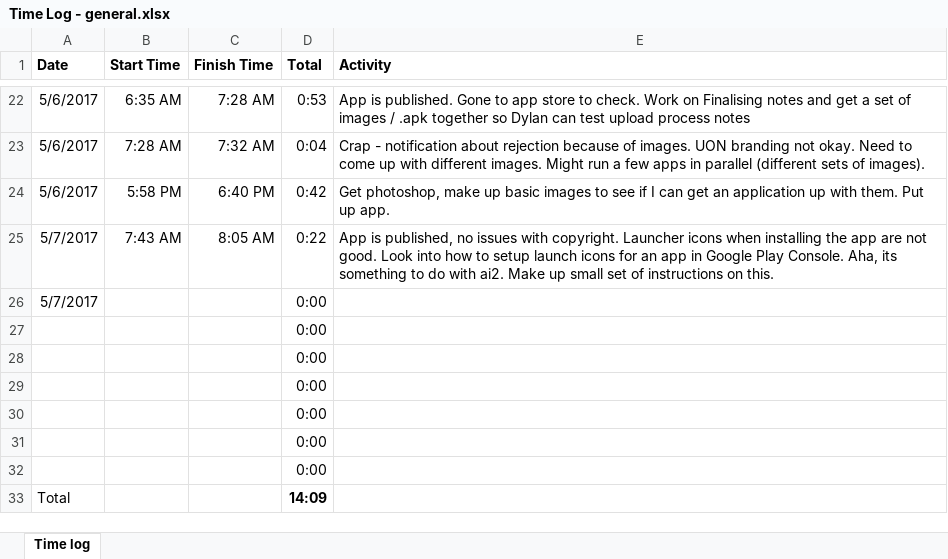
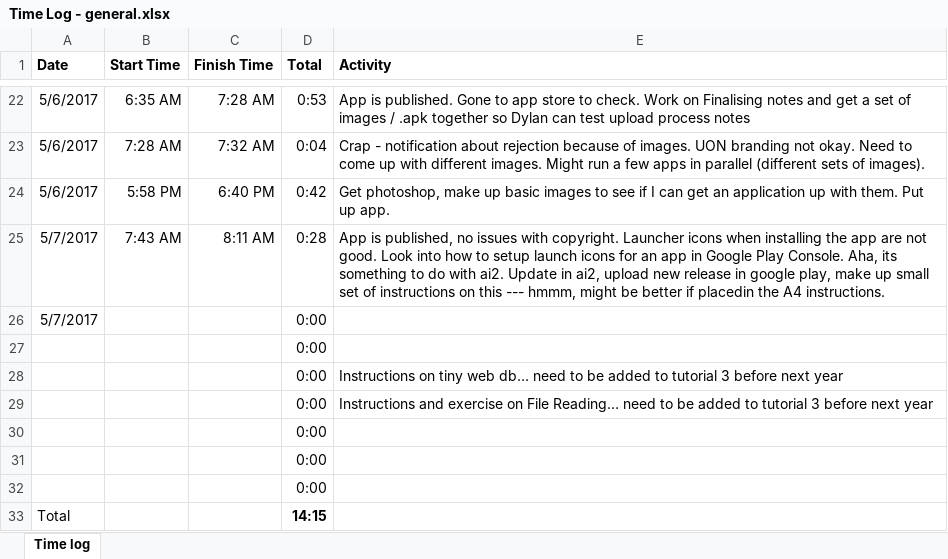
Before and after one commit to kangris-sket/ENGG1500---SE-repo, an Excel workbook: Time Log - general.xlsx, sheet Time log, drawn as a sheet; only a part is shown, gaps mark what is left out; values as stored, in another font and other column widths than the file's, no borders; table styles not drawn; removed rows and columns are numbered as before the commit, all else as after; the diff names each change by its address in the sheet, - before the commit and + after, or states it on an @@ line.

Commit message:
time log

```diff
--- a/Time Log - general.xlsx (sheet Time log)
+++ b/Time Log - general.xlsx (sheet Time log)
-C25 (Finish Time): 8:05 AM
+C25 (Finish Time): 8:11 AM
-D25 (Total): 0:22
+D25 (Total): 0:28
-E25 (Activity): …with ai2. Make up small set of instructions on this.
+E25 (Activity): …with ai2. Update in ai2, upload new release in google play, make up small set of instructions on this --- hmmm, might be better if placedin the A4 instructions.
@@ row 30 moved to row 27: 0:00 @@
+row 28:  |  |  | 0:00 | Instructions on tiny web db… need to be added to tutorial 3 before next year
+row 29:  |  |  | 0:00 | Instructions and exercise on File Reading… need to be added to tutorial 3 before next year
-row 31:  |  |  | 0:00
-row 32:  |  |  | 0:00
-D33 (Total): 14:09
+D33 (Total): 14:15
```
